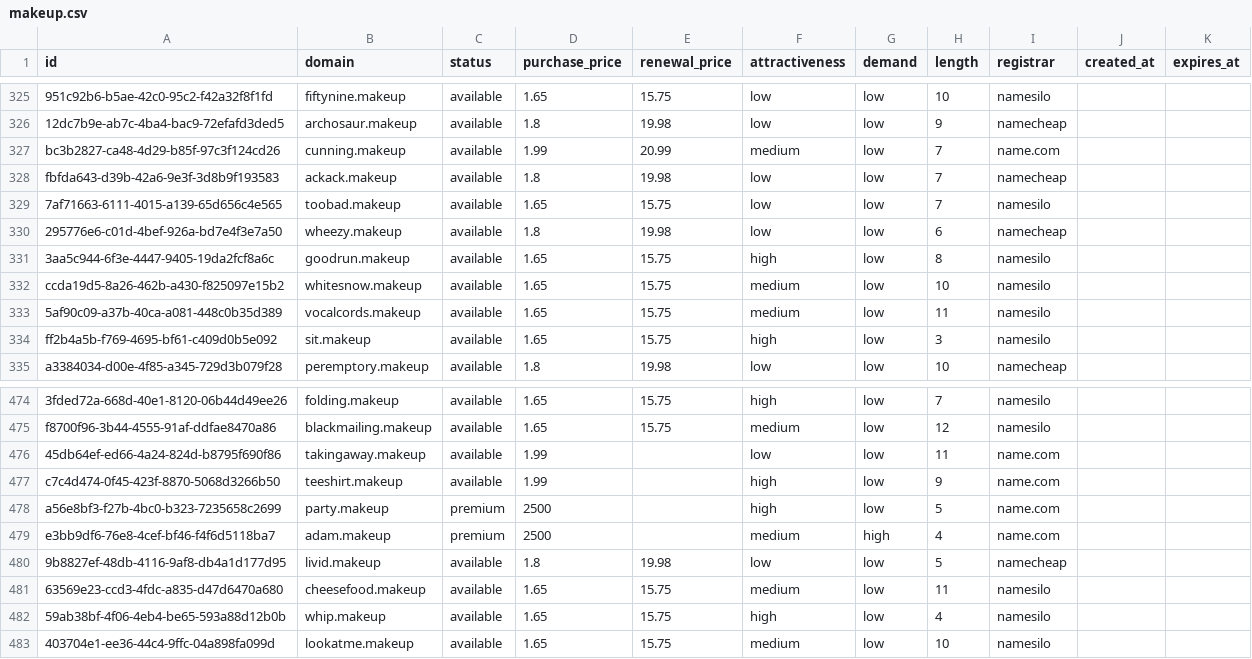
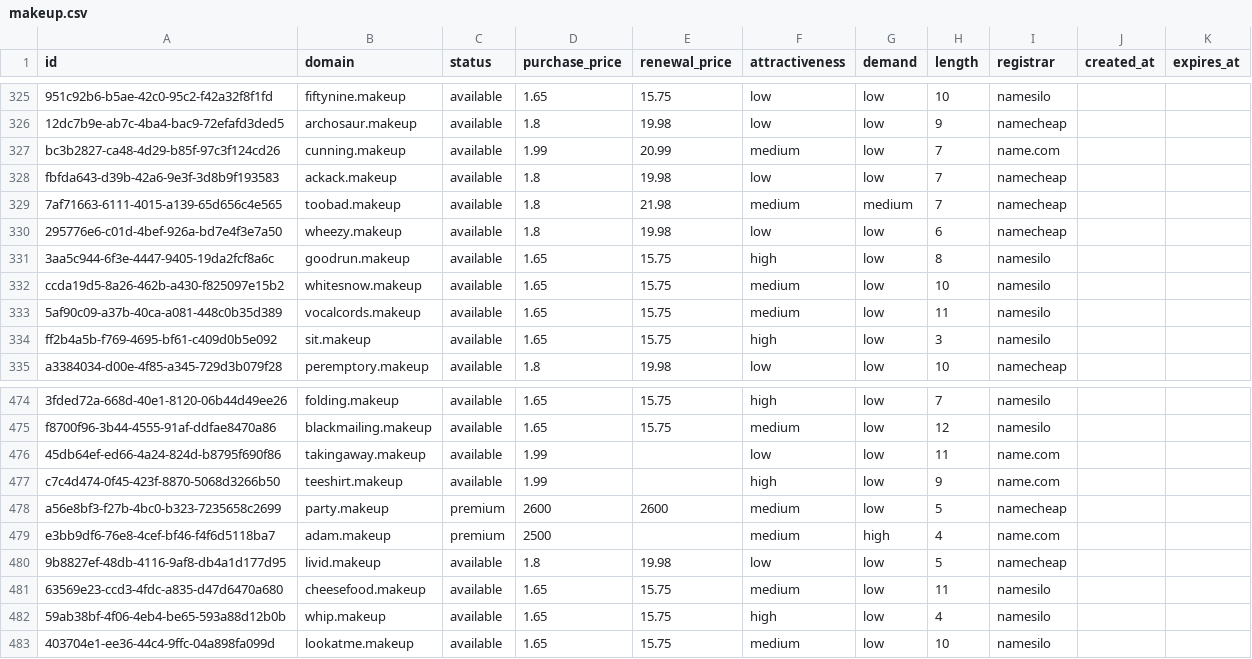
Before and after one commit to UniqueDomains/makeup-oneword-domains, a CSV file: makeup.csv, drawn as a sheet; only a part is shown, gaps mark what is left out.

Commit message:
Domains update

```diff
--- a/makeup.csv
+++ b/makeup.csv
@@ -328,3 +328,3 @@ bc3b2827-ca48-4d29-b85f-97c3f124cd26,cunning.makeup,available,1.99,20.99,medium,
 fbfda643-d39b-42a6-9e3f-3d8b9f193583,ackack.makeup,available,1.8,19.98,low,low,7,namecheap,,
-7af71663-6111-4015-a139-65d656c4e565,toobad.makeup,available,1.65,15.75,low,low,7,namesilo,,
+7af71663-6111-4015-a139-65d656c4e565,toobad.makeup,available,1.8,21.98,medium,medium,7,namecheap,,
 295776e6-c01d-4bef-926a-bd7e4f3e7a50,wheezy.makeup,available,1.8,19.98,low,low,6,namecheap,,
@@ -477,3 +477,3 @@ f8700f96-3b44-4555-91af-ddfae8470a86,blackmailing.makeup,available,1.65,15.75,me
 c7c4d474-0f45-423f-8870-5068d3266b50,teeshirt.makeup,available,1.99,,high,low,9,name.com,,
-a56e8bf3-f27b-4bc0-b323-7235658c2699,party.makeup,premium,2500,,high,low,5,name.com,,
+a56e8bf3-f27b-4bc0-b323-7235658c2699,party.makeup,premium,2600,2600,medium,low,5,namecheap,,
 e3bb9df6-76e8-4cef-bf46-f4f6d5118ba7,adam.makeup,premium,2500,,medium,high,4,name.com,,
```
Also changed, not shown: 4 other files.
